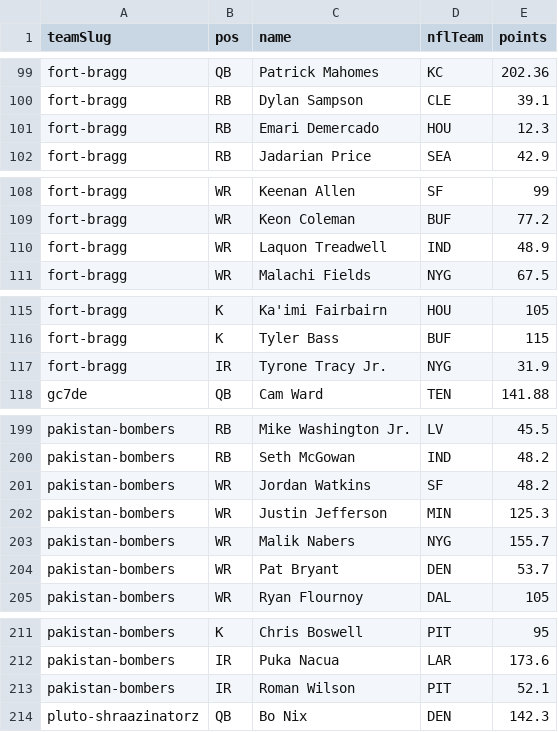
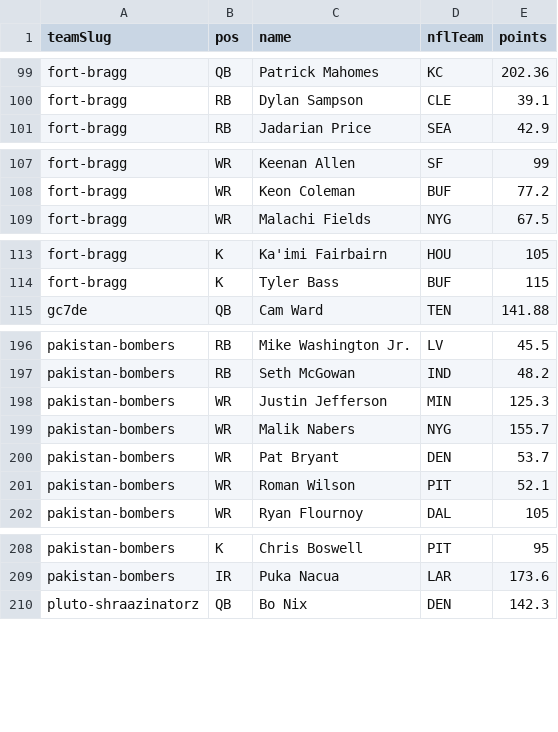
Before and after one commit to Scav-game/MakeFantasyGreatAgain, a CSV file: data/rosters.csv, drawn as a sheet; only a part is shown, gaps mark what is left out; the diff covers the shown part only.

Commit message:
Auto-sync rosters from ESPN 2026-11-24

```diff
--- a/data/rosters.csv
+++ b/data/rosters.csv
@@ -100,3 +100,2 @@ fort-bragg,QB,Patrick Mahomes,KC,202.36
 fort-bragg,RB,Dylan Sampson,CLE,39.1
-fort-bragg,RB,Emari Demercado,HOU,12.3
 fort-bragg,RB,Jadarian Price,SEA,42.9
@@ -109,3 +108,2 @@ fort-bragg,WR,Keenan Allen,SF,99
 fort-bragg,WR,Keon Coleman,BUF,77.2
-fort-bragg,WR,Laquon Treadwell,IND,48.9
 fort-bragg,WR,Malachi Fields,NYG,67.5
@@ -116,3 +114,2 @@ fort-bragg,K,Ka'imi Fairbairn,HOU,105
 fort-bragg,K,Tyler Bass,BUF,115
-fort-bragg,IR,Tyrone Tracy Jr.,NYG,31.9
 gc7de,QB,Cam Ward,TEN,141.88
@@ -200,3 +197,2 @@ pakistan-bombers,RB,Mike Washington Jr.,LV,45.5
 pakistan-bombers,RB,Seth McGowan,IND,48.2
-pakistan-bombers,WR,Jordan Watkins,SF,48.2
 pakistan-bombers,WR,Justin Jefferson,MIN,125.3
@@ -204,2 +200,3 @@ pakistan-bombers,WR,Malik Nabers,NYG,155.7
 pakistan-bombers,WR,Pat Bryant,DEN,53.7
+pakistan-bombers,WR,Roman Wilson,PIT,52.1
 pakistan-bombers,WR,Ryan Flournoy,DAL,105
@@ -212,3 +209,2 @@ pakistan-bombers,K,Chris Boswell,PIT,95
 pakistan-bombers,IR,Puka Nacua,LAR,173.6
-pakistan-bombers,IR,Roman Wilson,PIT,52.1
 pluto-shraazinatorz,QB,Bo Nix,DEN,142.3
```
Also changed, not shown: 15 edited cells elsewhere in this file, data/live-scores.csv, 1 other file.
